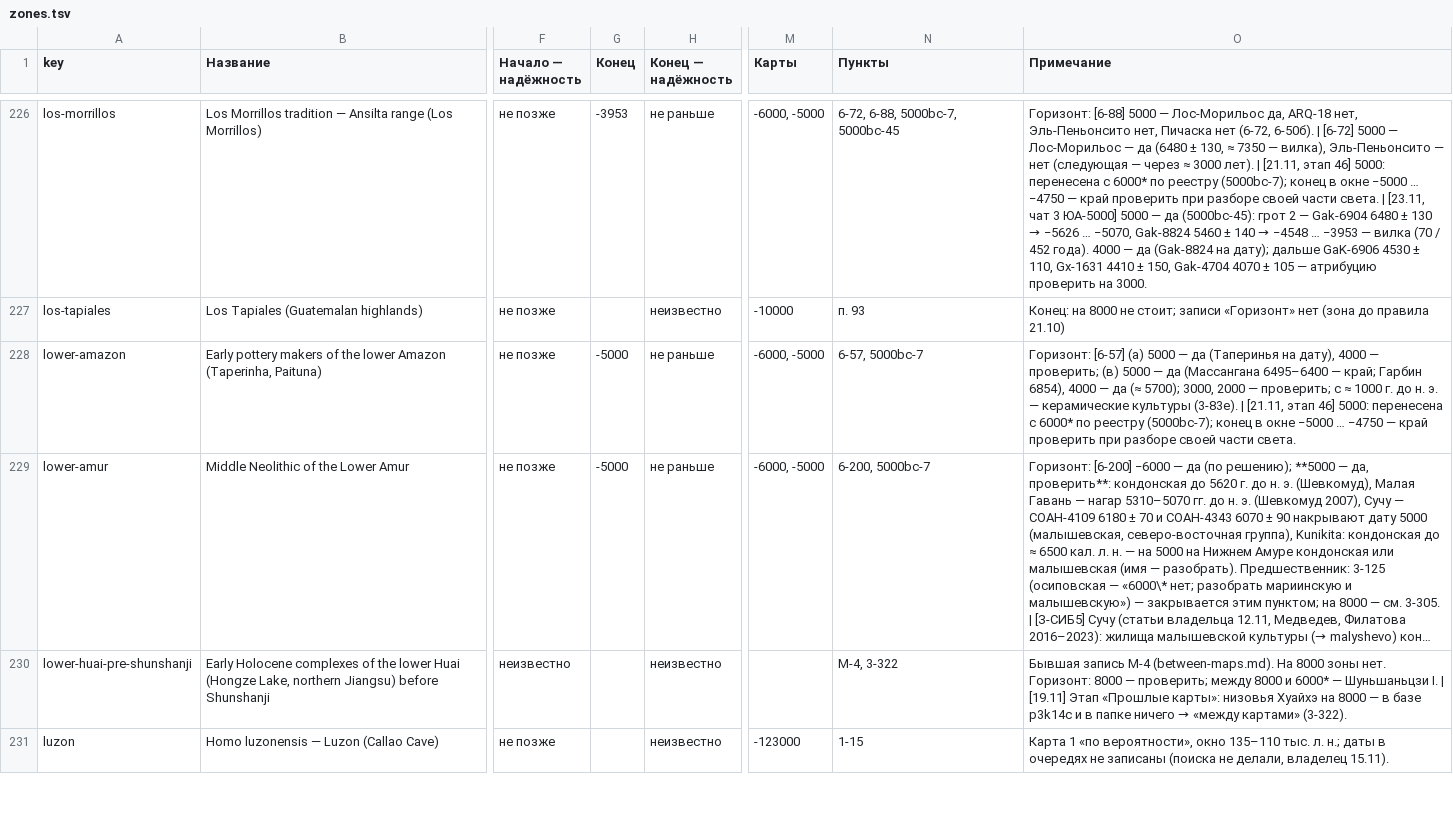
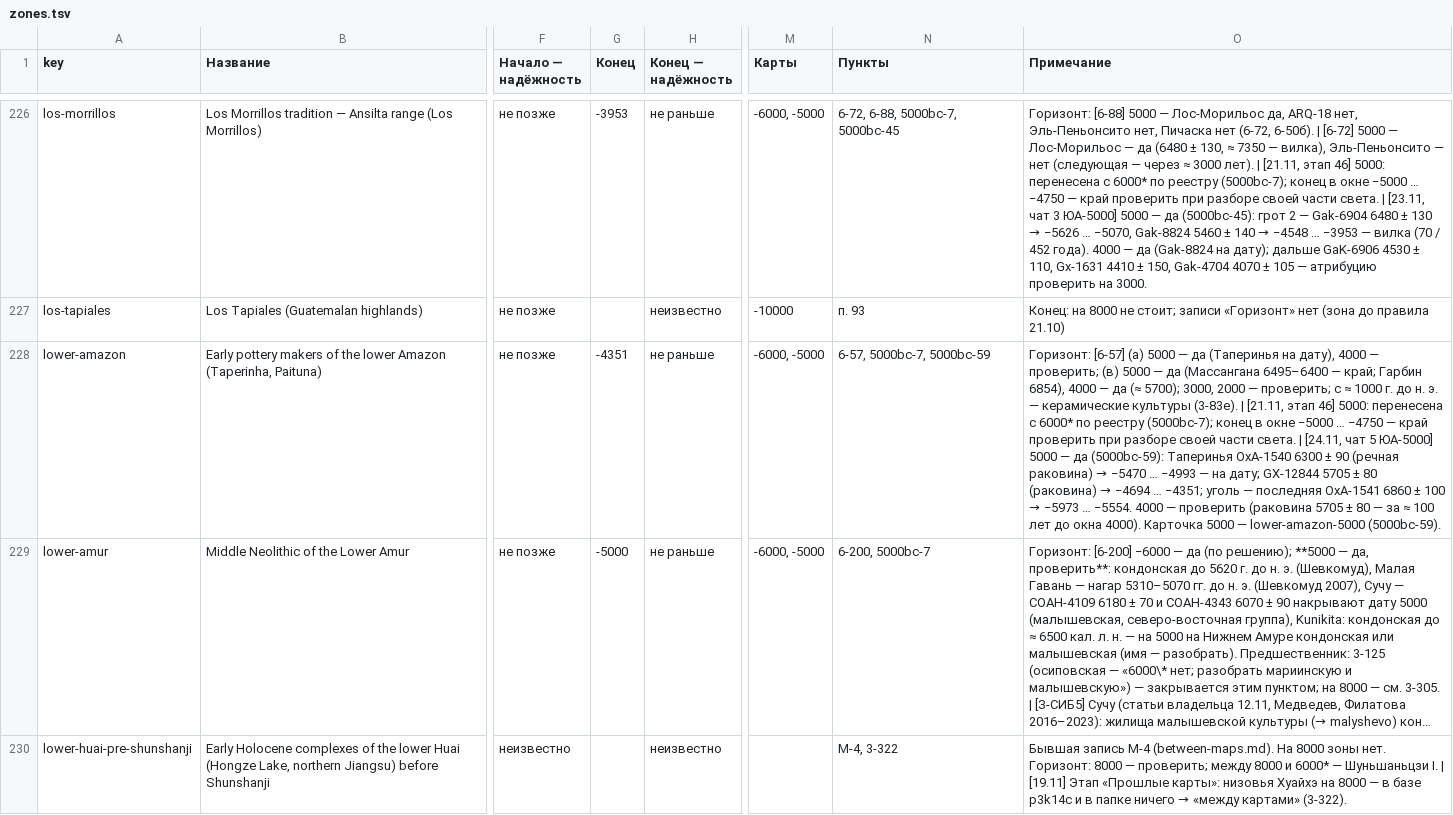
Before and after one commit to Hurthling/World-History-Map, a TSV file: corrections/zones.tsv, drawn as a sheet; only a part is shown, gaps mark what is left out; the shorter side is filled out with more unchanged rows; long unchanged cells end in …; the diff covers the shown part only; the diff names each change by its address in the sheet, - before the commit and + after, or states it on an @@ line.

```diff
--- a/corrections/zones.tsv
+++ b/corrections/zones.tsv
-G228 (Конец): -5000
+G228 (Конец): -4351
-N228 (Пункты): 6-57, 5000bc-7
+N228 (Пункты): 6-57, 5000bc-7, 5000bc-59
@@ O228 (Примечание): …части света. → …части света. | [24.11, чат 5 ЮА-5000] 5000 — да (5000bc-59): Таперинья OxA-1540 6300 ± 90 (речная раковина) → −5470 … −4993 — на дату; GX-12844 5705 ± 80 (раковина) → −4694 … −4351; уголь — последняя OxA-1541 6860 ± 100 → −5973 … −5554. 4000 — проверить (раковина 5705 ± 80 — за ≈ 100 лет до окна 4000). Карточка 5000 — lower-amazon-5000 (5000bc-59). @@
```
Also changed, not shown: 1 added row and 26 edited cells elsewhere in this file, 6 other files.
